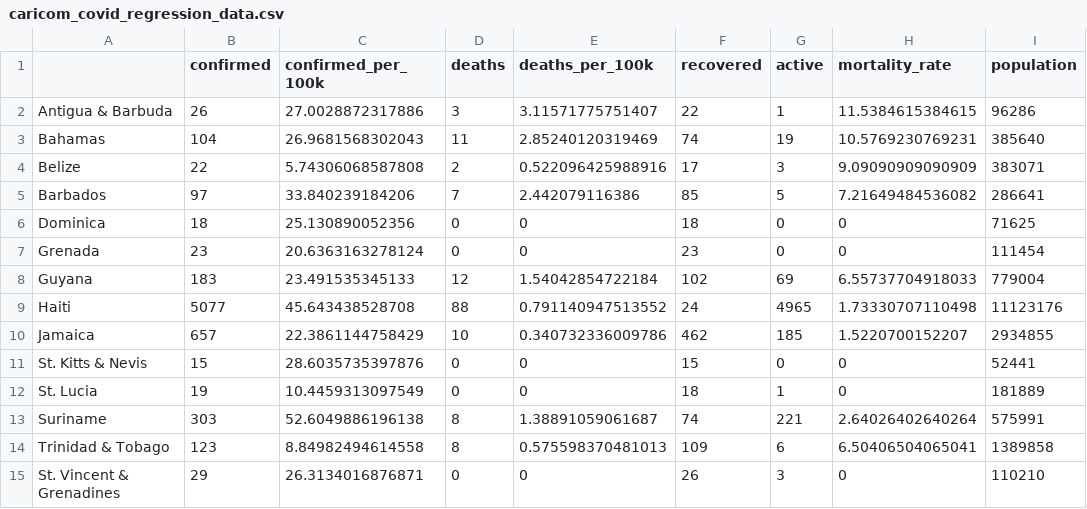
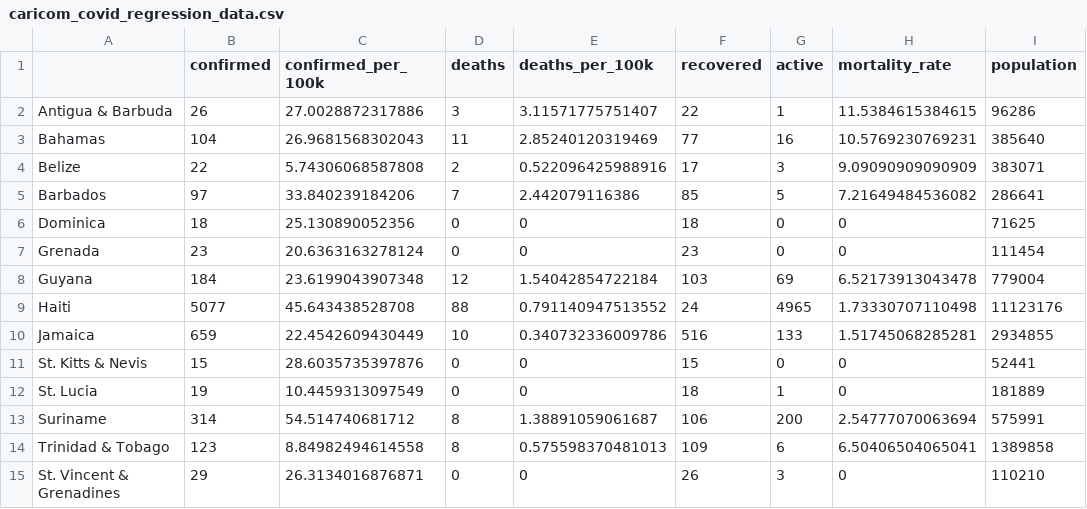
Before and after one commit to yohance-nicholas/CARICOM-COVID19-Dashboard, a CSV file: caricom_covid_regression_data.csv, drawn as a sheet; only a part is shown; the diff names each change by its address in the sheet, - before the commit and + after, or states it on an @@ line.

```diff
--- a/caricom_covid_regression_data.csv
+++ b/caricom_covid_regression_data.csv
-F3 (recovered): 74
+F3 (recovered): 77
-G3 (active): 19
+G3 (active): 16
-B8 (confirmed): 183
+B8 (confirmed): 184
-C8 (confirmed_per_100k): 23.491535345133
+C8 (confirmed_per_100k): 23.6199043907348
-F8 (recovered): 102
+F8 (recovered): 103
-H8 (mortality_rate): 6.55737704918033
+H8 (mortality_rate): 6.52173913043478
-B10 (confirmed): 657
+B10 (confirmed): 659
-C10 (confirmed_per_100k): 22.3861144758429
+C10 (confirmed_per_100k): 22.4542609430449
-F10 (recovered): 462
+F10 (recovered): 516
-G10 (active): 185
+G10 (active): 133
-H10 (mortality_rate): 1.5220700152207
+H10 (mortality_rate): 1.51745068285281
-B13 (confirmed): 303
+B13 (confirmed): 314
-C13 (confirmed_per_100k): 52.6049886196138
+C13 (confirmed_per_100k): 54.514740681712
-F13 (recovered): 74
+F13 (recovered): 106
-G13 (active): 221
+G13 (active): 200
-H13 (mortality_rate): 2.64026402640264
+H13 (mortality_rate): 2.54777070063694
```
Also changed, not shown: caricom_today.csv, 9 other files.
